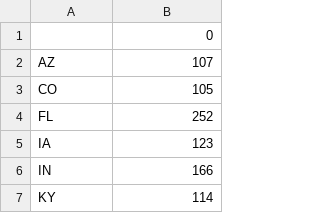
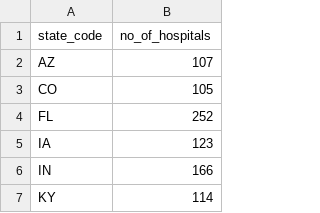
Before and after one commit to jaya-shankar/DSS_project, a CSV file: raw_datasets/hospital_count.csv, drawn as a sheet; only a part is shown; removed rows and columns are numbered as before the commit, all else as after; the diff names each change by its address in the sheet, - before the commit and + after, or states it on an @@ line.

Commit message:
change hospital_count.csv

```diff
--- a/raw_datasets/hospital_count.csv
+++ b/raw_datasets/hospital_count.csv
-row 1:  | 0
+row 1: state_code | no_of_hospitals
```
